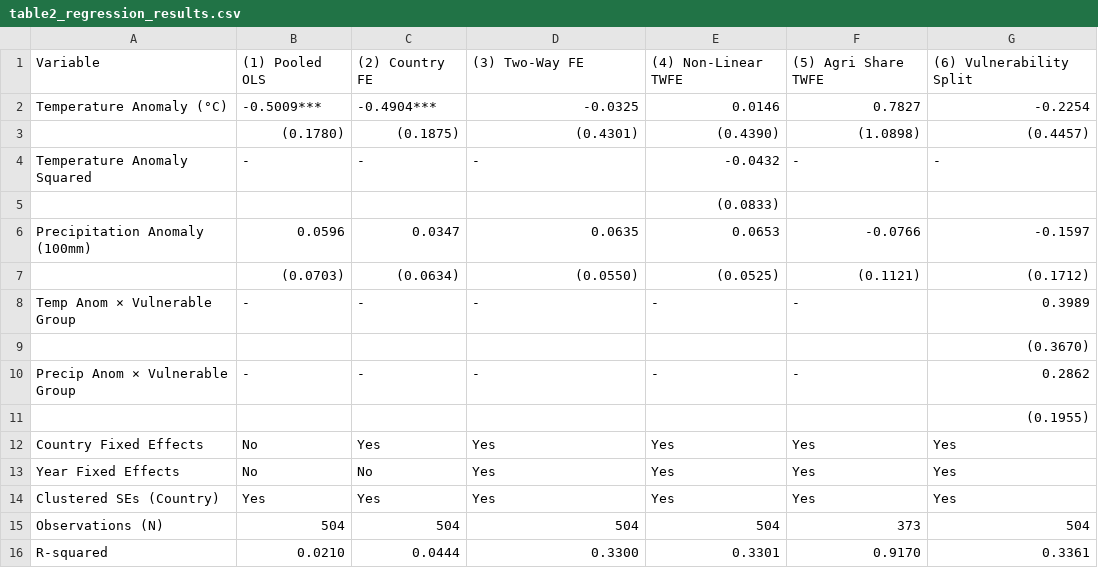
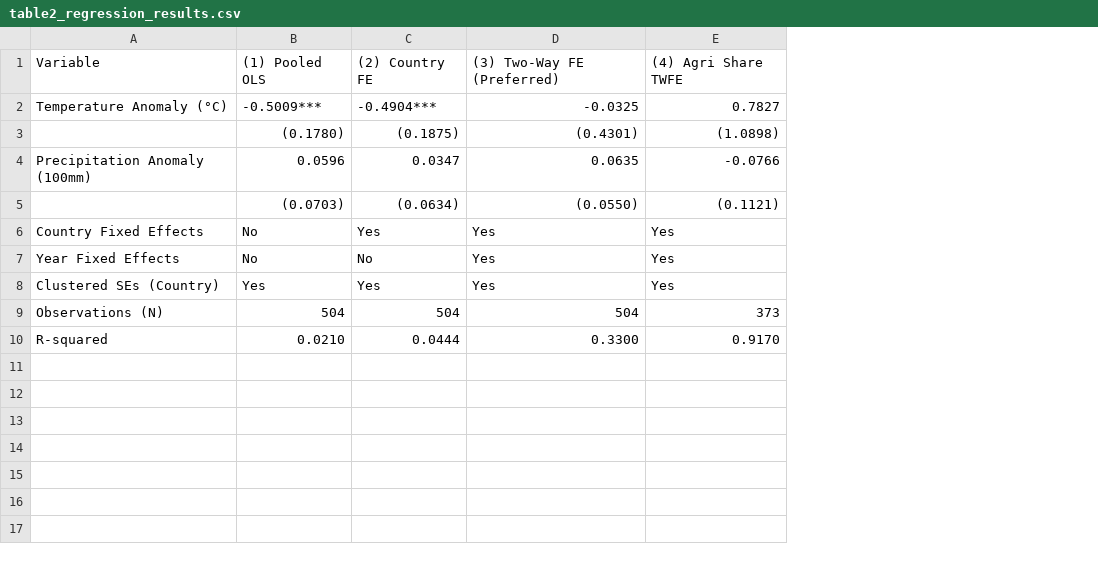
Before and after one commit to Polluxgnr/Environemental-economics-, a CSV file: paper/tables/table2_regression_results.csv, drawn as a sheet; removed rows and columns are numbered as before the commit, all else as after; the diff names each change by its address in the sheet, - before the commit and + after, or states it on an @@ line.

Commit message:
Refactor Track 1: Resolve Two-Way FE null result, trim paper to <=10 pages, add DEFENSE_NOTES.md, verify all metrics and relative links

```diff
--- a/paper/tables/table2_regression_results.csv
+++ b/paper/tables/table2_regression_results.csv
-column E, rows 1-3: (4) Non-Linear TWFE | 0.0146 | (0.4390); rows 6-7: 0.0653 | (0.0525); rows 12-16: Yes | Yes | Yes | 504 | 0.3301
-column G, rows 1-3: (6) Vulnerability Split | -0.2254 | (0.4457); rows 6-7: -0.1597 | (0.1712); rows 12-16: Yes | Yes | Yes | 504 | 0.3361
-D1: (3) Two-Way FE
+D1: (3) Two-Way FE (Preferred)
-E1: (5) Agri Share TWFE
+E1: (4) Agri Share TWFE
-row 4: Temperature Anomaly Squared | - | - | - | -0.0432 | - | -
-row 5:  |  |  |  | (0.0833)
-row 8: Temp Anom × Vulnerable Group | - | - | - | - | - | 0.3989
-row 9:  |  |  |  |  |  | (0.3670)
-row 10: Precip Anom × Vulnerable Group | - | - | - | - | - | 0.2862
-row 11:  |  |  |  |  |  | (0.1955)
```
Also changed, not shown: 8 other files.
